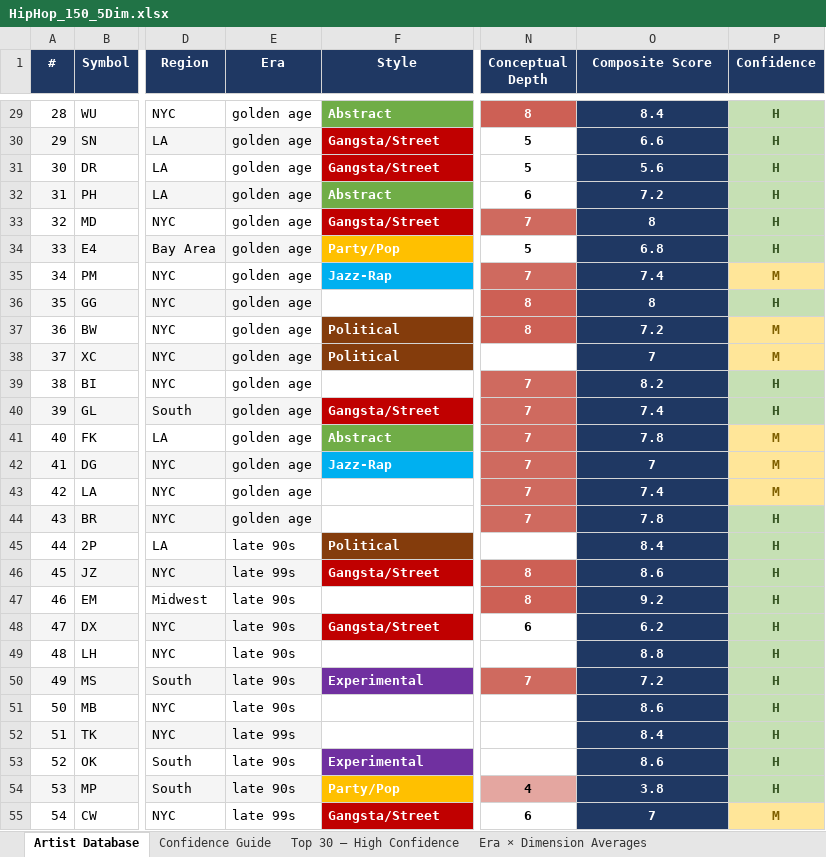
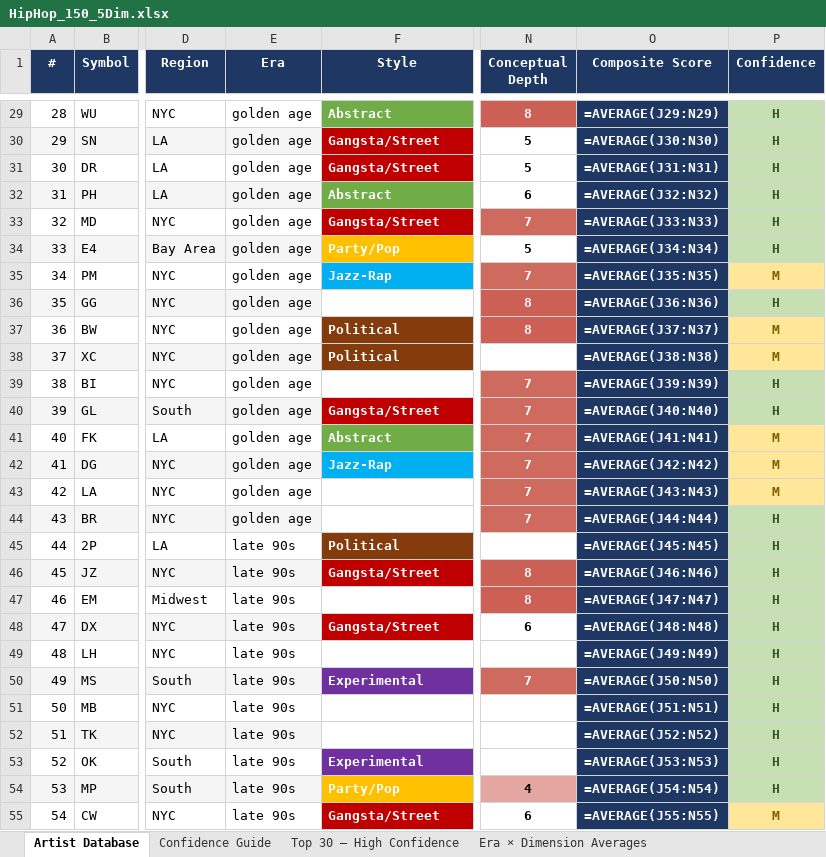
Before and after one commit to lwylie01/my-site, an Excel workbook: hiphop/data/HipHop_150_5Dim.xlsx, sheet Artist Database, drawn as a sheet; only a part is shown, gaps mark what is left out; values as stored, in another font and other column widths than the file's, no borders; formulas without a stored value are shown as written; the diff covers the shown part only; the diff names each change by its address in the sheet, - before the commit and + after, or states it on an @@ line.

```diff
--- a/hiphop/data/HipHop_150_5Dim.xlsx (sheet Artist Database)
+++ b/hiphop/data/HipHop_150_5Dim.xlsx (sheet Artist Database)
-O29 (Composite Score): 8.4
+O29 (Composite Score): =AVERAGE(J29:N29)
-O30 (Composite Score): 6.6
+O30 (Composite Score): =AVERAGE(J30:N30)
-O31 (Composite Score): 5.6
+O31 (Composite Score): =AVERAGE(J31:N31)
-O32 (Composite Score): 7.2
+O32 (Composite Score): =AVERAGE(J32:N32)
-O33 (Composite Score): 8
+O33 (Composite Score): =AVERAGE(J33:N33)
-O34 (Composite Score): 6.8
+O34 (Composite Score): =AVERAGE(J34:N34)
-O35 (Composite Score): 7.4
+O35 (Composite Score): =AVERAGE(J35:N35)
-O36 (Composite Score): 8
+O36 (Composite Score): =AVERAGE(J36:N36)
-O37 (Composite Score): 7.2
+O37 (Composite Score): =AVERAGE(J37:N37)
-O38 (Composite Score): 7
+O38 (Composite Score): =AVERAGE(J38:N38)
-O39 (Composite Score): 8.2
+O39 (Composite Score): =AVERAGE(J39:N39)
-O40 (Composite Score): 7.4
+O40 (Composite Score): =AVERAGE(J40:N40)
-O41 (Composite Score): 7.8
+O41 (Composite Score): =AVERAGE(J41:N41)
-O42 (Composite Score): 7
+O42 (Composite Score): =AVERAGE(J42:N42)
-O43 (Composite Score): 7.4
+O43 (Composite Score): =AVERAGE(J43:N43)
-O44 (Composite Score): 7.8
+O44 (Composite Score): =AVERAGE(J44:N44)
-O45 (Composite Score): 8.4
+O45 (Composite Score): =AVERAGE(J45:N45)
-E46 (Era): late 99s
+E46 (Era): late 90s
-O46 (Composite Score): 8.6
+O46 (Composite Score): =AVERAGE(J46:N46)
-O47 (Composite Score): 9.2
+O47 (Composite Score): =AVERAGE(J47:N47)
-O48 (Composite Score): 6.2
+O48 (Composite Score): =AVERAGE(J48:N48)
-O49 (Composite Score): 8.8
+O49 (Composite Score): =AVERAGE(J49:N49)
-O50 (Composite Score): 7.2
+O50 (Composite Score): =AVERAGE(J50:N50)
-O51 (Composite Score): 8.6
+O51 (Composite Score): =AVERAGE(J51:N51)
-E52 (Era): late 99s
+E52 (Era): late 90s
-O52 (Composite Score): 8.4
+O52 (Composite Score): =AVERAGE(J52:N52)
-O53 (Composite Score): 8.6
+O53 (Composite Score): =AVERAGE(J53:N53)
-O54 (Composite Score): 3.8
+O54 (Composite Score): =AVERAGE(J54:N54)
-E55 (Era): late 99s
+E55 (Era): late 90s
-O55 (Composite Score): 7
+O55 (Composite Score): =AVERAGE(J55:N55)
```
Also changed, not shown: 119 edited cells elsewhere in this sheet, sheet Era × Dimension Averages, sheet Confidence Guide, hiphop/data/hiphop_artists.xlsx.
